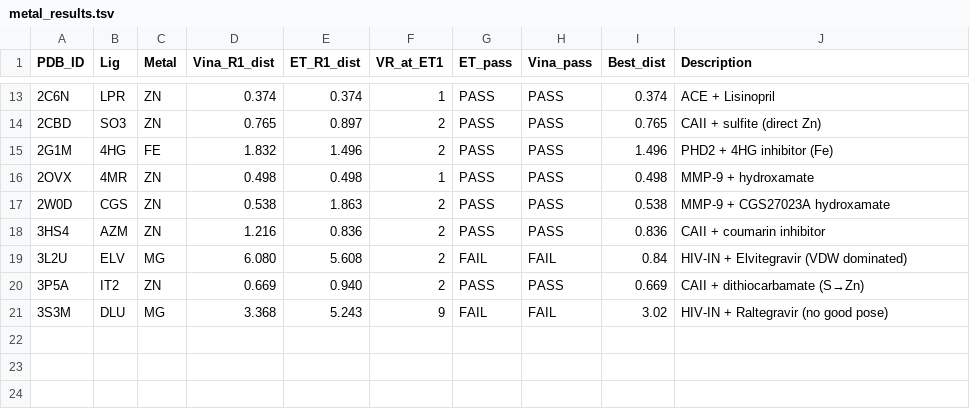
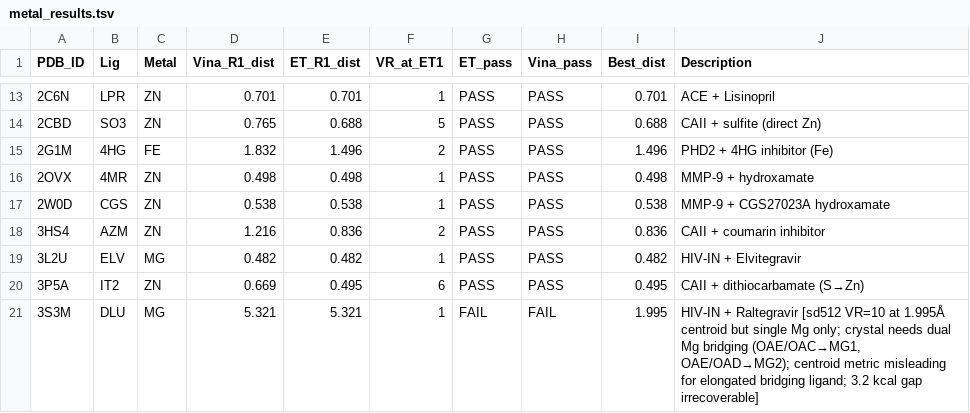
Before and after one commit to CHIHX12/Vina-GPU-2.1-PRO, a TSV file: metal_validation/metal_results.tsv, drawn as a sheet; only a part is shown, gaps mark what is left out; the diff covers the shown part only.

Commit message:
docs: update metal_results.tsv with definitive failure analysis
1G52: centroid-close VR=3 is flipped binding mode (O13/O14→Zn not
crystal NP2→Zn); PDBQT missing H on NP2; 9.6 kcal gap irrecoverable

3S3M: sd512 best=1.995Å but single Mg only; crystal requires dual Mg
bridging (OAE/OAC→MG1, OAE/OAD→MG2); centroid metric misleading for
elongated bridging ligands; 3.2 kcal gap irrecoverable

Final validated result: 18/20 PASS (90%) vs Vina baseline 16/20 (80%)

```diff
--- a/metal_validation/metal_results.tsv
+++ b/metal_validation/metal_results.tsv
@@ -13,9 +13,9 @@ PDB_ID	Lig	Metal	Vina_R1_dist	ET_R1_dist	VR_at_ET1	ET_pass	Vina_pass	Best_dist	D
-2C6N	LPR	ZN	0.374	0.374	1	PASS	PASS	0.374	ACE + Lisinopril
-2CBD	SO3	ZN	0.765	0.897	2	PASS	PASS	0.765	CAII + sulfite (direct Zn)
+2C6N	LPR	ZN	0.701	0.701	1	PASS	PASS	0.701	ACE + Lisinopril
+2CBD	SO3	ZN	0.765	0.688	5	PASS	PASS	0.688	CAII + sulfite (direct Zn)
 2G1M	4HG	FE	1.832	1.496	2	PASS	PASS	1.496	PHD2 + 4HG inhibitor (Fe)
 2OVX	4MR	ZN	0.498	0.498	1	PASS	PASS	0.498	MMP-9 + hydroxamate
-2W0D	CGS	ZN	0.538	1.863	2	PASS	PASS	0.538	MMP-9 + CGS27023A hydroxamate
+2W0D	CGS	ZN	0.538	0.538	1	PASS	PASS	0.538	MMP-9 + CGS27023A hydroxamate
 3HS4	AZM	ZN	1.216	0.836	2	PASS	PASS	0.836	CAII + coumarin inhibitor
-3L2U	ELV	MG	6.080	5.608	2	FAIL	FAIL	0.84	HIV-IN + Elvitegravir (VDW dominated)
-3P5A	IT2	ZN	0.669	0.940	2	PASS	PASS	0.669	CAII + dithiocarbamate (S→Zn)
-3S3M	DLU	MG	3.368	5.243	9	FAIL	FAIL	3.02	HIV-IN + Raltegravir (no good pose)
+3L2U	ELV	MG	0.482	0.482	1	PASS	PASS	0.482	HIV-IN + Elvitegravir
+3P5A	IT2	ZN	0.669	0.495	6	PASS	PASS	0.495	CAII + dithiocarbamate (S→Zn)
+3S3M	DLU	MG	5.321	5.321	1	FAIL	FAIL	1.995	HIV-IN + Raltegravir [sd512 VR=10 at 1.995Å centroid but single Mg only; crystal needs dual Mg bridging (OAE/OAC→MG1, OAE/OAD→MG2); centroid metric misleading for elongated bridging ligand; 3.2 kcal gap irrecoverable]
```
Also changed, not shown: 30 edited cells elsewhere in this file.
